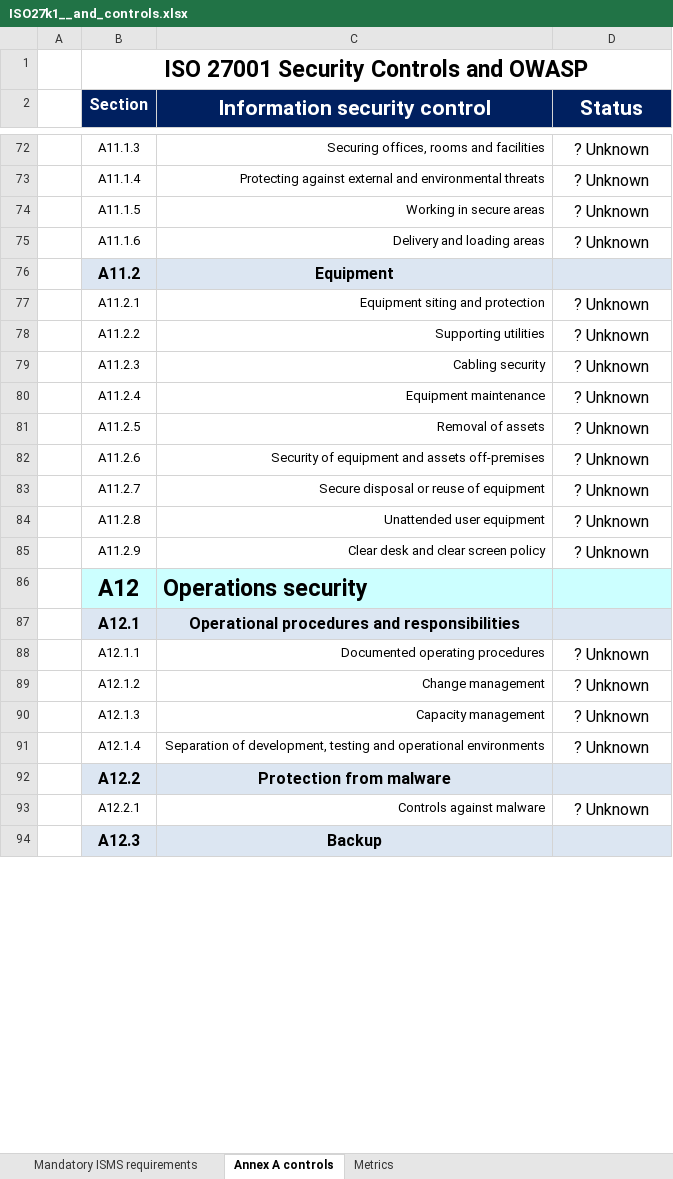
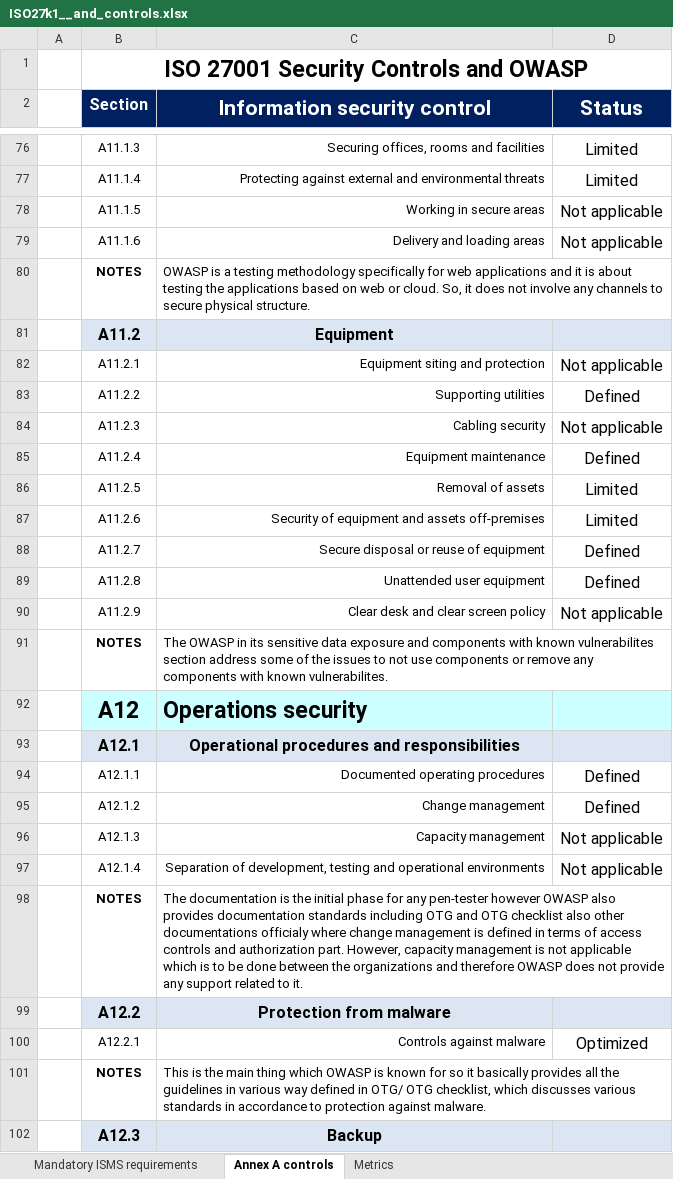
Before and after one commit to ahmedajmalsybrid/sybrid, an Excel workbook: owasp and ptes (complicane and tools)/ISO27k1__and_controls.xlsx, sheet Annex A controls, drawn as a sheet; only a part is shown, gaps mark what is left out; values as stored, in another font and other column widths than the file's, no borders; conditional formats not drawn; addresses are those after the commit; the diff covers the shown part only; the diff names each change by its address in the sheet, - before the commit and + after, or states it on an @@ line.

```diff
--- a/owasp and ptes (complicane and tools)/ISO27k1__and_controls.xlsx (sheet Annex A controls)
+++ b/owasp and ptes (complicane and tools)/ISO27k1__and_controls.xlsx (sheet Annex A controls)
-D76:D77 (Status): ? Unknown
+D76:D77 (Status): Limited
-D78:D79 (Status): ? Unknown
+D78:D79 (Status): Not applicable
+row 80:  | NOTES | OWASP is a testing methodology specifically for web applications and it is about testing the applications based on web or cloud. So, it does not involve any channels to secure physical structure.
-D82 (Status): ? Unknown
+D82 (Status): Not applicable
-D83 (Status): ? Unknown
+D83 (Status): Defined
-D84 (Status): ? Unknown
+D84 (Status): Not applicable
-D85 (Status): ? Unknown
+D85 (Status): Defined
-D86:D87 (Status): ? Unknown
+D86:D87 (Status): Limited
-D88:D89 (Status): ? Unknown
+D88:D89 (Status): Defined
-D90 (Status): ? Unknown
+D90 (Status): Not applicable
+row 91:  | NOTES | The OWASP in its sensitive data exposure and components with known vulnerabilites section address some of the issues to not use components or remove any components with known vulnerabilites.
-D94:D95 (Status): ? Unknown
+D94:D95 (Status): Defined
-D96:D97 (Status): ? Unknown
+D96:D97 (Status): Not applicable
+row 98:  | NOTES | The documentation is the initial phase for any pen-tester however OWASP also provides documentation standards including OTG and OTG checklist also other documentations officialy where change management is defined in terms of access controls and authorization part. However, capacity management is not applicable which is to be done between the organizations and therefore OWASP does not provide any support related to it.
-D100 (Status): ? Unknown
+D100 (Status): Optimized
+row 101:  | NOTES | This is the main thing which OWASP is known for so it basically provides all the guidelines in various way defined in OTG/ OTG checklist, which discusses various standards in accordance to protection against malware.
```
Also changed, not shown: 11 added rows and 32 edited cells elsewhere in this sheet, sheet Metrics, formulas that keep their value, charts or pictures.
